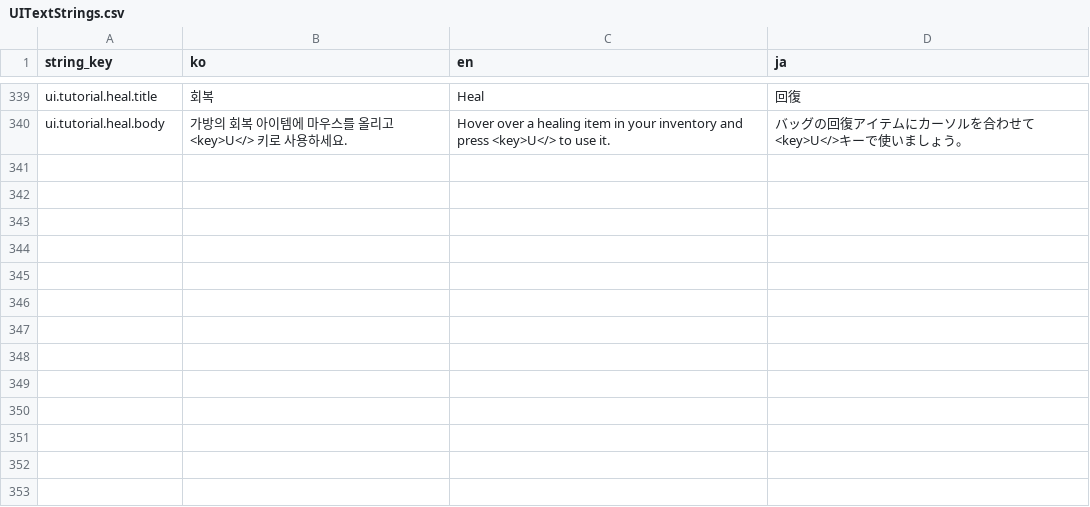
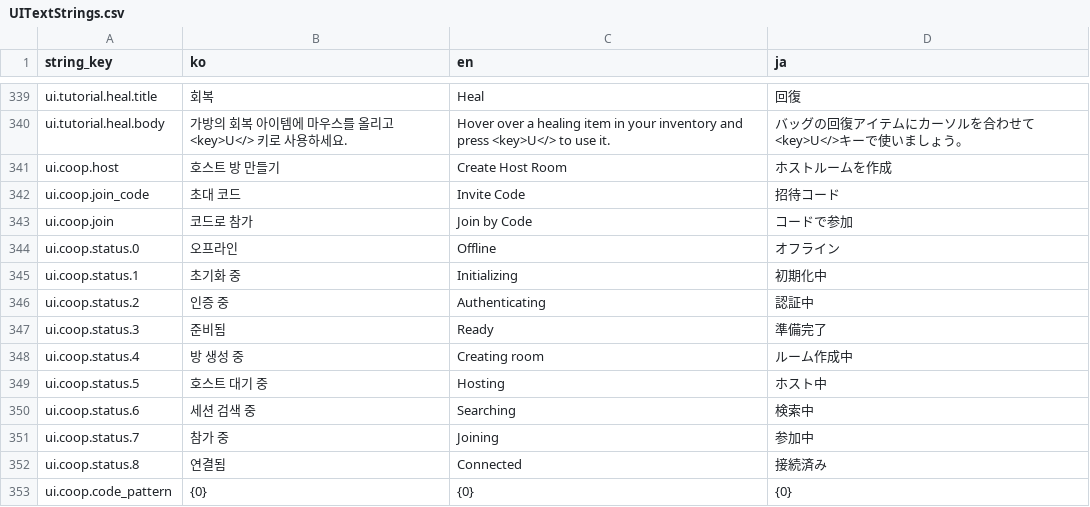
Before and after one commit to octopus7/extraction_shooter, a CSV file: TunaSweeper/Content/Data/UITextStrings.csv, drawn as a sheet; only a part is shown, gaps mark what is left out.

Commit message:
feat: add EOS Steam key based coop foundation

```diff
--- a/TunaSweeper/Content/Data/UITextStrings.csv
+++ b/TunaSweeper/Content/Data/UITextStrings.csv
@@ -340 +340,14 @@ ui.tutorial.heal.title,회복,Heal,回復
 ui.tutorial.heal.body,가방의 회복 아이템에 마우스를 올리고 <key>U</> 키로 사용하세요.,Hover over a healing item in your inventory and press <key>U</> to use it.,バッグの回復アイテムにカーソルを合わせて<key>U</>キーで使いましょう。
+ui.coop.host,호스트 방 만들기,Create Host Room,ホストルームを作成
+ui.coop.join_code,초대 코드,Invite Code,招待コード
+ui.coop.join,코드로 참가,Join by Code,コードで参加
+ui.coop.status.0,오프라인,Offline,オフライン
+ui.coop.status.1,초기화 중,Initializing,初期化中
+ui.coop.status.2,인증 중,Authenticating,認証中
+ui.coop.status.3,준비됨,Ready,準備完了
+ui.coop.status.4,방 생성 중,Creating room,ルーム作成中
+ui.coop.status.5,호스트 대기 중,Hosting,ホスト中
+ui.coop.status.6,세션 검색 중,Searching,検索中
+ui.coop.status.7,참가 중,Joining,参加中
+ui.coop.status.8,연결됨,Connected,接続済み
+ui.coop.code_pattern,{0},{0},{0}
```
Also changed, not shown: 14 other files.
